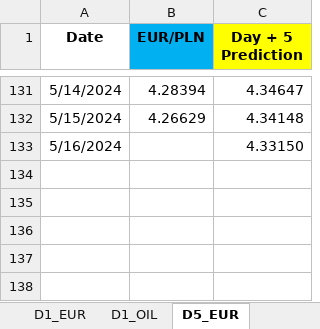
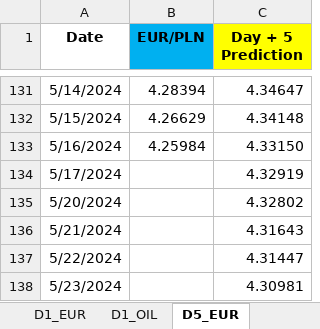
Before and after one commit to Mike7205/4_models1, an Excel workbook: LSTM_mv.xlsx, sheet D5_EUR, drawn as a sheet; only a part is shown, gaps mark what is left out; values as stored, in another font and other column widths than the file's, no borders; the diff names each change by its address in the sheet, - before the commit and + after, or states it on an @@ line.

```diff
--- a/LSTM_mv.xlsx (sheet D5_EUR)
+++ b/LSTM_mv.xlsx (sheet D5_EUR)
-B133 (EUR/PLN): (empty)
+B133 (EUR/PLN): 4.25984
+row 134: 5/17/2024 |  | 4.32919
+row 135: 5/20/2024 |  | 4.32802
+row 136: 5/21/2024 |  | 4.31643
+row 137: 5/22/2024 |  | 4.31447
+row 138: 5/23/2024 |  | 4.30981
```
Also changed, not shown: sheet D1_USD, sheet D1_EUR.
